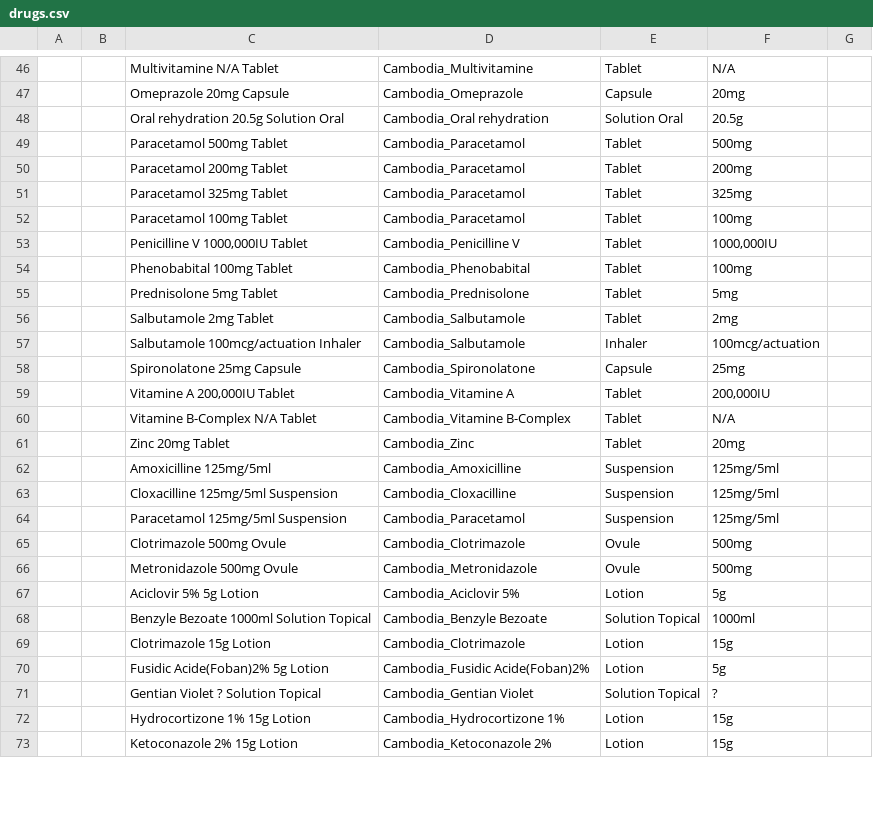
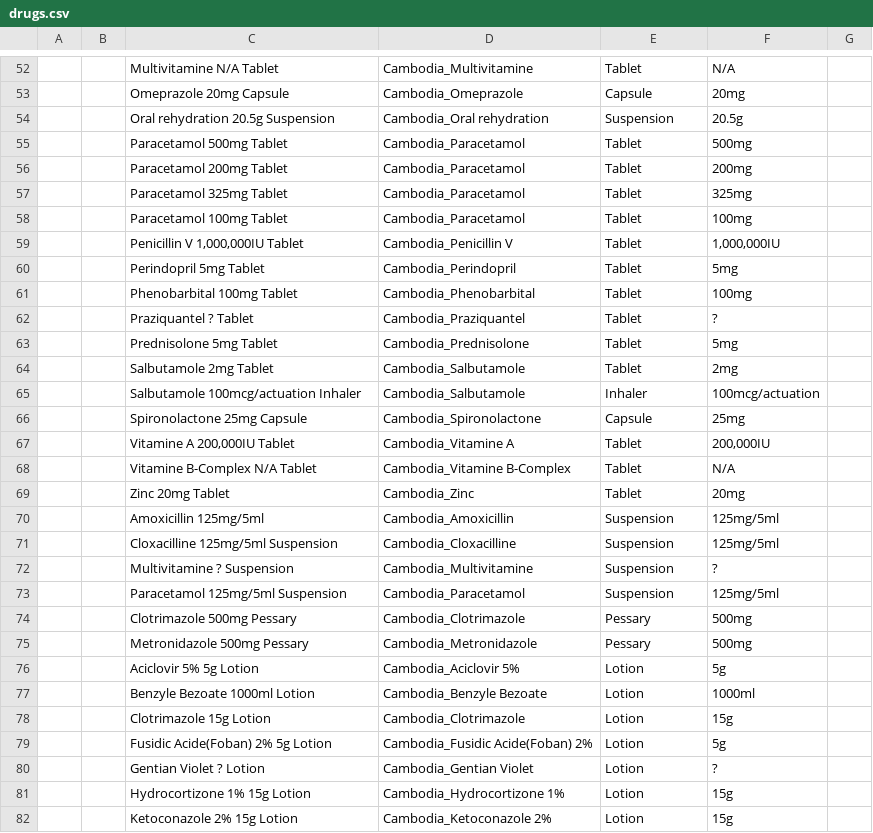
Before and after one commit to rbuisson/openmrs-config-omrs2018, a CSV file: configuration/drugs/drugs.csv, drawn as a sheet; only a part is shown, gaps mark what is left out; addresses are those after the commit; the diff covers the shown part only; the diff names each change by its address in the sheet, - before the commit and + after, or states it on an @@ line.

Commit message:
TLC-28: Remove / from drugname, update drug list

```diff
--- a/configuration/drugs/drugs.csv
+++ b/configuration/drugs/drugs.csv
-C54: Oral rehydration 20.5g Solution Oral
+C54: Oral rehydration 20.5g Suspension
-E54: Solution Oral
+E54: Suspension
-C59: Penicilline V 1000,000IU Tablet
+C59: Penicillin V 1,000,000IU Tablet
-D59: Cambodia_Penicilline V
+D59: Cambodia_Penicillin V
-F59: 1000,000IU
+F59: 1,000,000IU
+row 60:  |  | Perindopril 5mg Tablet | Cambodia_Perindopril | Tablet | 5mg
-C61: Phenobabital 100mg Tablet
+C61: Phenobarbital 100mg Tablet
-D61: Cambodia_Phenobabital
+D61: Cambodia_Phenobarbital
+row 62:  |  | Praziquantel ? Tablet | Cambodia_Praziquantel | Tablet | ?
-C66: Spironolatone 25mg Capsule
+C66: Spironolactone 25mg Capsule
-D66: Cambodia_Spironolatone
+D66: Cambodia_Spironolactone
-C70: Amoxicilline 125mg/5ml
+C70: Amoxicillin 125mg/5ml
-D70: Cambodia_Amoxicilline
+D70: Cambodia_Amoxicillin
+row 72:  |  | Multivitamine ? Suspension | Cambodia_Multivitamine | Suspension | ?
-C74: Clotrimazole 500mg Ovule
+C74: Clotrimazole 500mg Pessary
-E74:E75: Ovule
+E74:E75: Pessary
-C75: Metronidazole 500mg Ovule
+C75: Metronidazole 500mg Pessary
-C77: Benzyle Bezoate 1000ml Solution Topical
+C77: Benzyle Bezoate 1000ml Lotion
-E77: Solution Topical
+E77: Lotion
-C79: Fusidic Acide(Foban)2% 5g Lotion
+C79: Fusidic Acide(Foban) 2% 5g Lotion
-D79: Cambodia_Fusidic Acide(Foban)2%
+D79: Cambodia_Fusidic Acide(Foban) 2%
-C80: Gentian Violet ? Solution Topical
+C80: Gentian Violet ? Lotion
-E80: Solution Topical
+E80: Lotion
```
Also changed, not shown: 7 added rows, 1 removed row and 73 edited cells elsewhere in this file, configuration/concepts/concept_drugs.csv.
